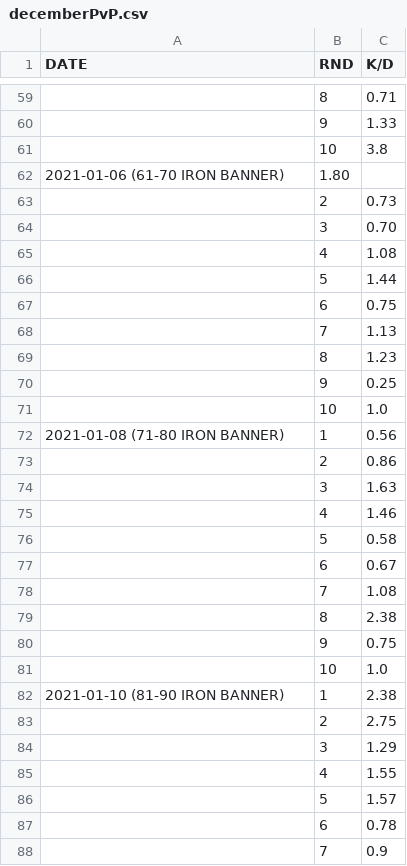
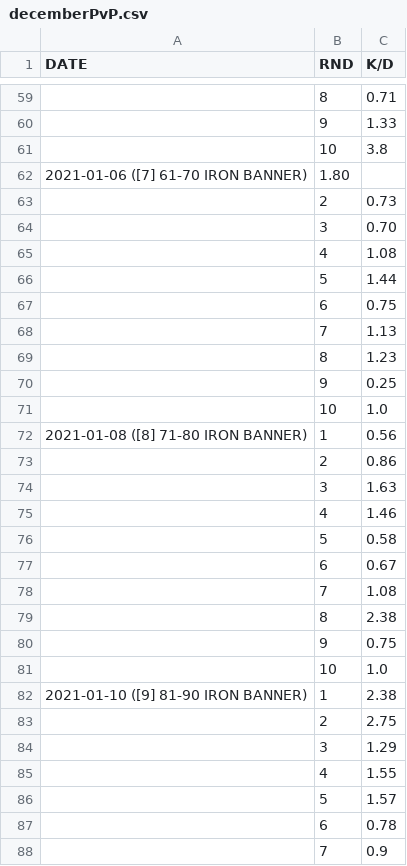
Before and after one commit to iMorpheus/DestinyPvPStories, a CSV file: decemberPvP.csv, drawn as a sheet; only a part is shown, gaps mark what is left out.

Commit message:
Round Counter

```diff
--- a/decemberPvP.csv
+++ b/decemberPvP.csv
@@ -61,3 +61,3 @@ DATE, RND, K/D
 , 10, 3.8
-2021-01-06 (61-70 IRON BANNER), 1.80
+2021-01-06 ([7] 61-70 IRON BANNER), 1.80
 , 2, 0.73
@@ -71,3 +71,3 @@ DATE, RND, K/D
 , 10, 1.0
-2021-01-08 (71-80 IRON BANNER), 1, 0.56
+2021-01-08 ([8] 71-80 IRON BANNER), 1, 0.56
 , 2, 0.86
@@ -81,3 +81,3 @@ DATE, RND, K/D
 , 10, 1.0
-2021-01-10 (81-90 IRON BANNER), 1, 2.38
+2021-01-10 ([9] 81-90 IRON BANNER), 1, 2.38
 , 2, 2.75
```
